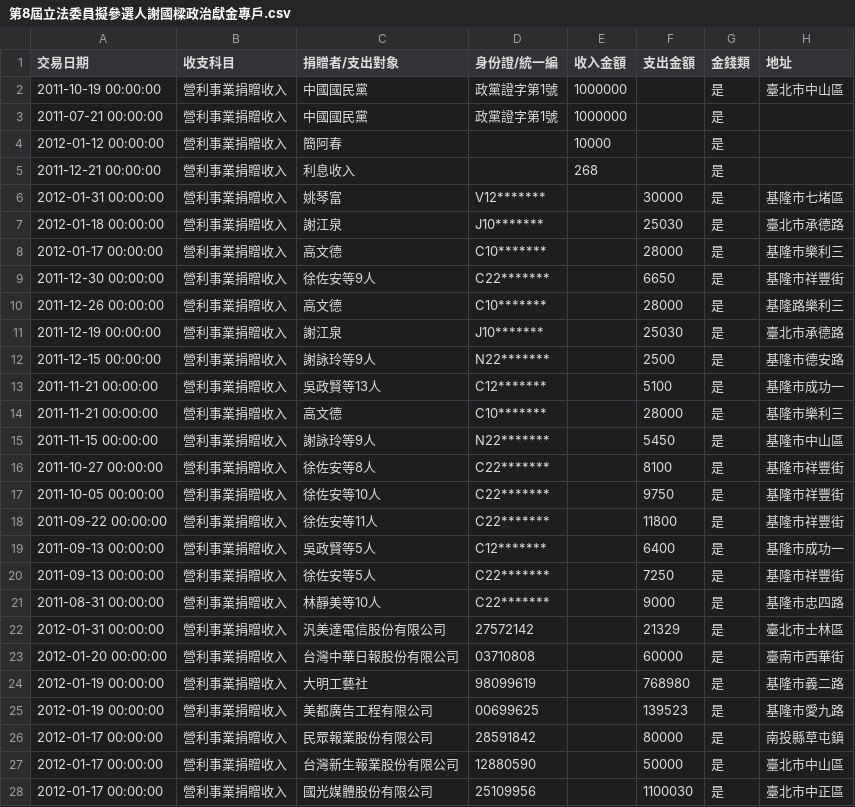
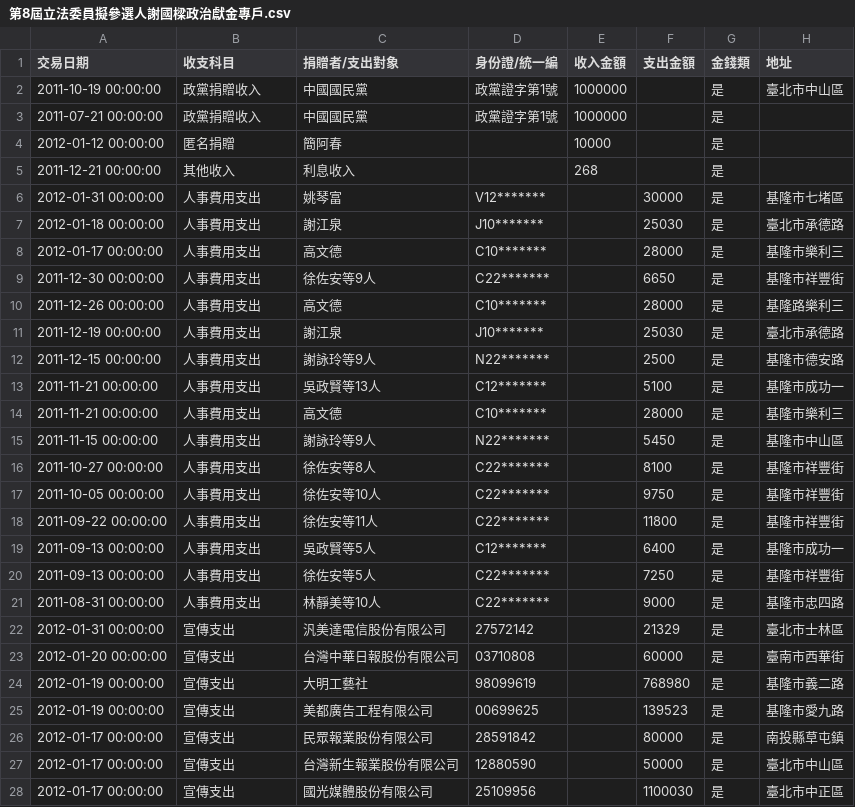
Before and after one commit to ntuaha/GovCash, a CSV file: accounts/第8屆立法委員擬參選人謝國樑政治獻金專戶.csv, drawn as a sheet; only a part is shown; the diff covers the shown part only.

```diff
--- a/accounts/第8屆立法委員擬參選人謝國樑政治獻金專戶.csv
+++ b/accounts/第8屆立法委員擬參選人謝國樑政治獻金專戶.csv
@@ -1,28 +1,28 @@
 交易日期,收支科目,捐贈者/支出對象,身份證/統一編,收入金額,支出金額,金錢類,地址
-"2011-10-19 00:00:00",營利事業捐贈收入,中國國民黨,政黨證字第1號,1000000,,是,臺北市中山區
-"2011-07-21 00:00:00",營利事業捐贈收入,中國國民黨,政黨證字第1號,1000000,,是,
-"2012-01-12 00:00:00",營利事業捐贈收入,簡阿春,,10000,,是,
-"2011-12-21 00:00:00",營利事業捐贈收入,利息收入,,268,,是,
-"2012-01-31 00:00:00",營利事業捐贈收入,姚琴富,V12*******,,30000,是,基隆市七堵區
-"2012-01-18 00:00:00",營利事業捐贈收入,謝江泉,J10*******,,25030,是,臺北市承德路
-"2012-01-17 00:00:00",營利事業捐贈收入,高文德,C10*******,,28000,是,基隆市樂利三
-"2011-12-30 00:00:00",營利事業捐贈收入,徐佐安等9人,C22*******,,6650,是,基隆市祥豐街
-"2011-12-26 00:00:00",營利事業捐贈收入,高文德,C10*******,,28000,是,基隆路樂利三
-"2011-12-19 00:00:00",營利事業捐贈收入,謝江泉,J10*******,,25030,是,臺北市承德路
-"2011-12-15 00:00:00",營利事業捐贈收入,謝詠玲等9人,N22*******,,2500,是,基隆市德安路
-"2011-11-21 00:00:00",營利事業捐贈收入,吳政賢等13人,C12*******,,5100,是,基隆市成功一
-"2011-11-21 00:00:00",營利事業捐贈收入,高文德,C10*******,,28000,是,基隆市樂利三
-"2011-11-15 00:00:00",營利事業捐贈收入,謝詠玲等9人,N22*******,,5450,是,基隆市中山區
-"2011-10-27 00:00:00",營利事業捐贈收入,徐佐安等8人,C22*******,,8100,是,基隆市祥豐街
-"2011-10-05 00:00:00",營利事業捐贈收入,徐佐安等10人,C22*******,,9750,是,基隆市祥豐街
-"2011-09-22 00:00:00",營利事業捐贈收入,徐佐安等11人,C22*******,,11800,是,基隆市祥豐街
-"2011-09-13 00:00:00",營利事業捐贈收入,吳政賢等5人,C12*******,,6400,是,基隆市成功一
-"2011-09-13 00:00:00",營利事業捐贈收入,徐佐安等5人,C22*******,,7250,是,基隆市祥豐街
-"2011-08-31 00:00:00",營利事業捐贈收入,林靜美等10人,C22*******,,9000,是,基隆市忠四路
-"2012-01-31 00:00:00",營利事業捐贈收入,汎美達電信股份有限公司,27572142,,21329,是,臺北市士林區
-"2012-01-20 00:00:00",營利事業捐贈收入,台灣中華日報股份有限公司,03710808,,60000,是,臺南市西華街
-"2012-01-19 00:00:00",營利事業捐贈收入,大明工藝社,98099619,,768980,是,基隆市義二路
-"2012-01-19 00:00:00",營利事業捐贈收入,美都廣告工程有限公司,00699625,,139523,是,基隆市愛九路
-"2012-01-17 00:00:00",營利事業捐贈收入,民眾報業股份有限公司,28591842,,80000,是,南投縣草屯鎮
-"2012-01-17 00:00:00",營利事業捐贈收入,台灣新生報業股份有限公司,12880590,,50000,是,臺北市中山區
-"2012-01-17 00:00:00",營利事業捐贈收入,國光媒體股份有限公司,25109956,,1100030,是,臺北市中正區
+"2011-10-19 00:00:00",政黨捐贈收入,中國國民黨,政黨證字第1號,1000000,,是,臺北市中山區
+"2011-07-21 00:00:00",政黨捐贈收入,中國國民黨,政黨證字第1號,1000000,,是,
+"2012-01-12 00:00:00",匿名捐贈,簡阿春,,10000,,是,
+"2011-12-21 00:00:00",其他收入,利息收入,,268,,是,
+"2012-01-31 00:00:00",人事費用支出,姚琴富,V12*******,,30000,是,基隆市七堵區
+"2012-01-18 00:00:00",人事費用支出,謝江泉,J10*******,,25030,是,臺北市承德路
+"2012-01-17 00:00:00",人事費用支出,高文德,C10*******,,28000,是,基隆市樂利三
+"2011-12-30 00:00:00",人事費用支出,徐佐安等9人,C22*******,,6650,是,基隆市祥豐街
+"2011-12-26 00:00:00",人事費用支出,高文德,C10*******,,28000,是,基隆路樂利三
+"2011-12-19 00:00:00",人事費用支出,謝江泉,J10*******,,25030,是,臺北市承德路
+"2011-12-15 00:00:00",人事費用支出,謝詠玲等9人,N22*******,,2500,是,基隆市德安路
+"2011-11-21 00:00:00",人事費用支出,吳政賢等13人,C12*******,,5100,是,基隆市成功一
+"2011-11-21 00:00:00",人事費用支出,高文德,C10*******,,28000,是,基隆市樂利三
+"2011-11-15 00:00:00",人事費用支出,謝詠玲等9人,N22*******,,5450,是,基隆市中山區
+"2011-10-27 00:00:00",人事費用支出,徐佐安等8人,C22*******,,8100,是,基隆市祥豐街
+"2011-10-05 00:00:00",人事費用支出,徐佐安等10人,C22*******,,9750,是,基隆市祥豐街
+"2011-09-22 00:00:00",人事費用支出,徐佐安等11人,C22*******,,11800,是,基隆市祥豐街
+"2011-09-13 00:00:00",人事費用支出,吳政賢等5人,C12*******,,6400,是,基隆市成功一
+"2011-09-13 00:00:00",人事費用支出,徐佐安等5人,C22*******,,7250,是,基隆市祥豐街
+"2011-08-31 00:00:00",人事費用支出,林靜美等10人,C22*******,,9000,是,基隆市忠四路
+"2012-01-31 00:00:00",宣傳支出,汎美達電信股份有限公司,27572142,,21329,是,臺北市士林區
+"2012-01-20 00:00:00",宣傳支出,台灣中華日報股份有限公司,03710808,,60000,是,臺南市西華街
+"2012-01-19 00:00:00",宣傳支出,大明工藝社,98099619,,768980,是,基隆市義二路
+"2012-01-19 00:00:00",宣傳支出,美都廣告工程有限公司,00699625,,139523,是,基隆市愛九路
+"2012-01-17 00:00:00",宣傳支出,民眾報業股份有限公司,28591842,,80000,是,南投縣草屯鎮
+"2012-01-17 00:00:00",宣傳支出,台灣新生報業股份有限公司,12880590,,50000,是,臺北市中山區
+"2012-01-17 00:00:00",宣傳支出,國光媒體股份有限公司,25109956,,1100030,是,臺北市中正區
```
Also changed, not shown: 144 edited cells elsewhere in this file, accounts/第8屆立法委員擬參選人吳育昇政治獻金專戶.csv, accounts/第8屆立法委員擬參選人徐耀昌政治獻金專戶.csv, 10 other files.
